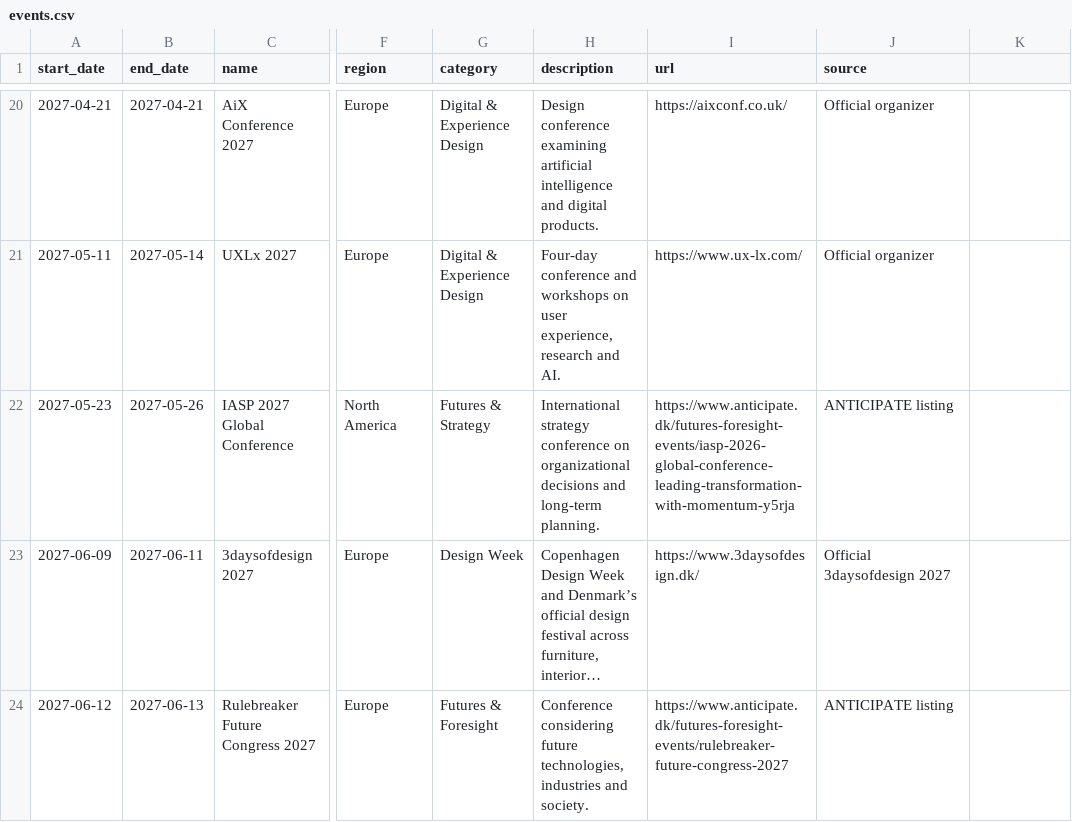
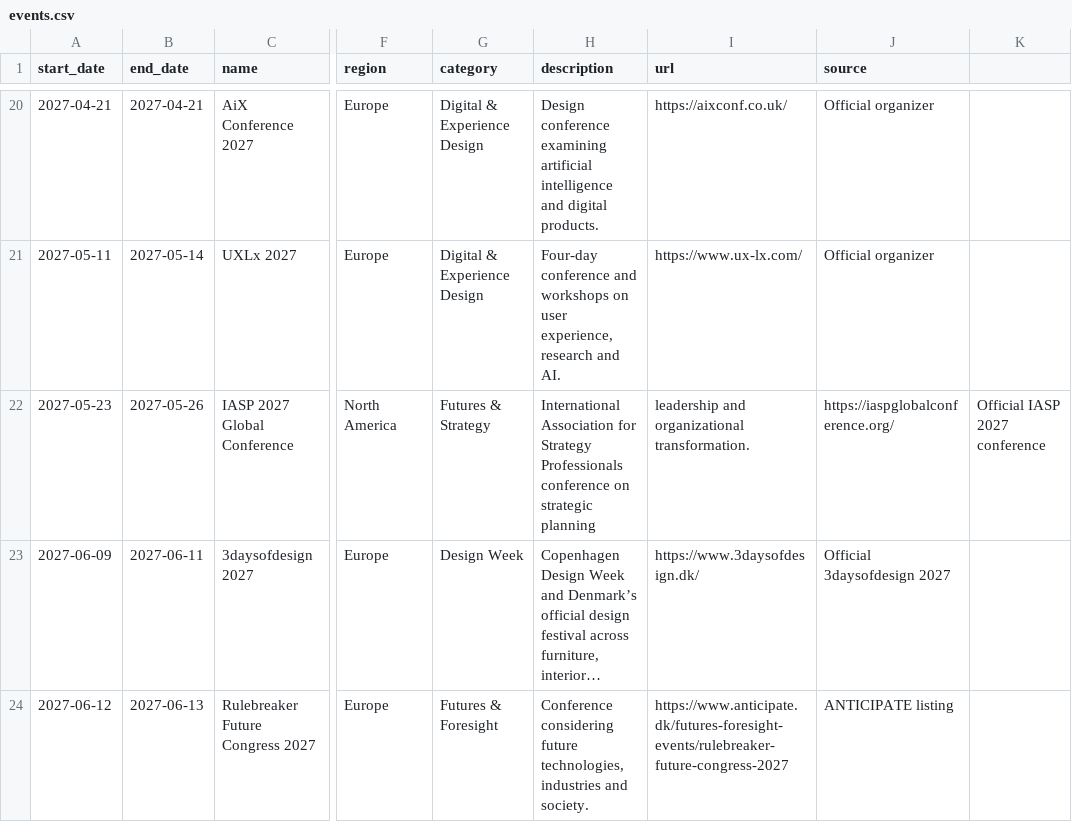
Before and after one commit to brandiejanow/design-reservoir, a CSV file: data/events.csv, drawn as a sheet; only a part is shown, gaps mark what is left out; long unchanged cells end in …; the diff names each change by its address in the sheet, - before the commit and + after, or states it on an @@ line.

Commit message:
Correct IASP 2027 conference source to official organizer

```diff
--- a/data/events.csv
+++ b/data/events.csv
-H22 (description): International strategy conference on organizational decisions and long-term planning.
+H22 (description): International Association for Strategy Professionals conference on strategic planning
-I22 (url): https://www.anticipate.dk/futures-foresight-events/iasp-2026-global-conference-leading-transformation-with-momentum-y5rja
+I22 (url): leadership and organizational transformation.
-J22 (source): ANTICIPATE listing
+J22 (source): https://iaspglobalconference.org/
-K22: (empty)
+K22: Official IASP 2027 conference
```
